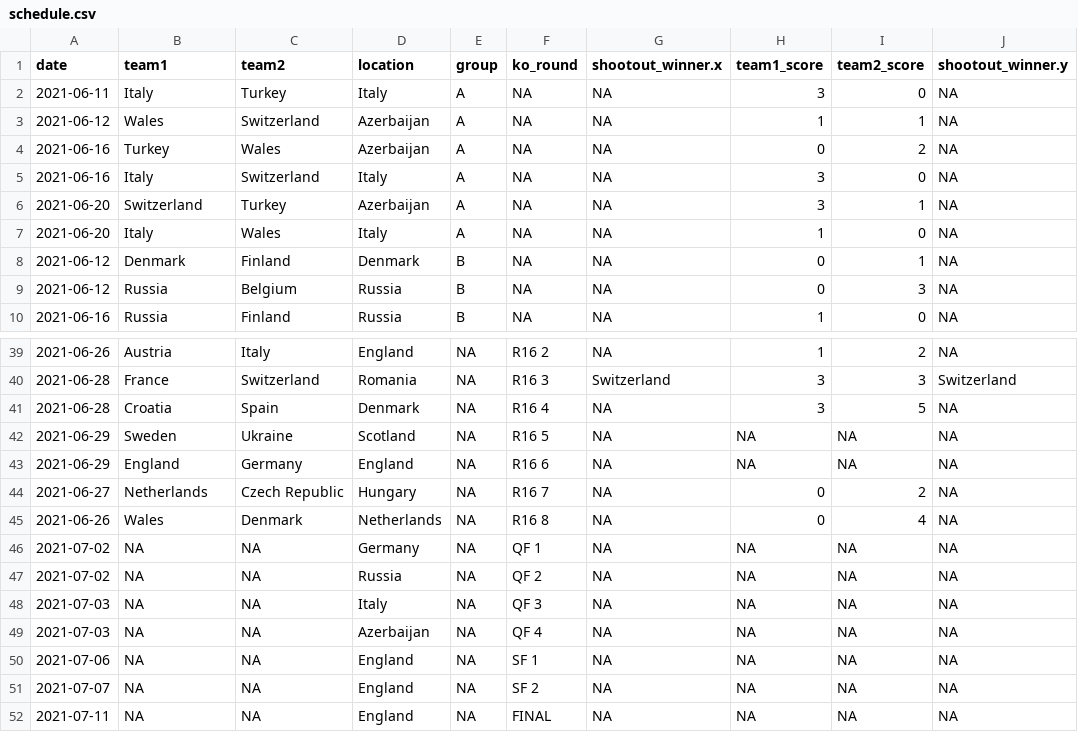
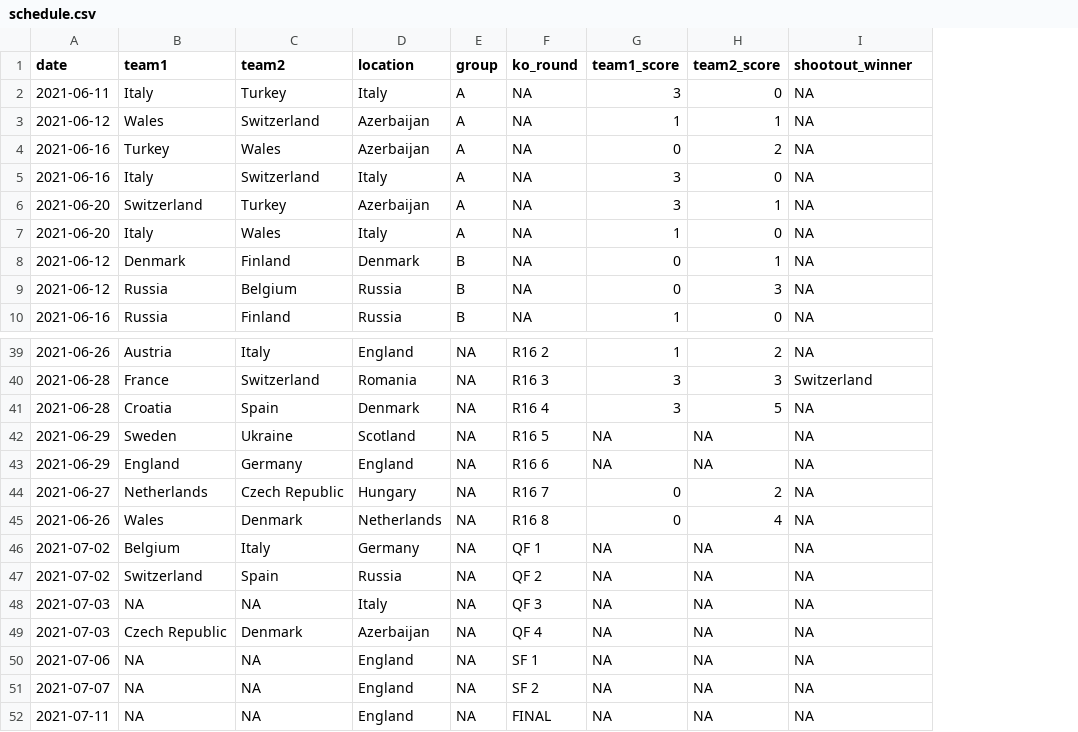
Before and after one commit to lbenz730/euro_cup_2021, a CSV file: data/schedule.csv, drawn as a sheet; only a part is shown, gaps mark what is left out; removed rows and columns are numbered as before the commit, all else as after; the diff names each change by its address in the sheet, - before the commit and + after, or states it on an @@ line.

```diff
--- a/data/schedule.csv
+++ b/data/schedule.csv
-column G (shootout_winner.x), rows 2-10: all NA; rows 39-52: NA | Switzerland | NA | NA | NA | NA | NA | NA | NA | NA | NA | NA | NA | NA
-I1: shootout_winner.y
+I1: shootout_winner
-B46 (team1): NA
+B46 (team1): Belgium
-C46 (team2): NA
+C46 (team2): Italy
-B47 (team1): NA
+B47 (team1): Switzerland
-C47 (team2): NA
+C47 (team2): Spain
-B49 (team1): NA
+B49 (team1): Czech Republic
-C49 (team2): NA
+C49 (team2): Denmark
```
Also changed, not shown: predictions/history.csv, predictions/sim_results.csv, 14 other files.
